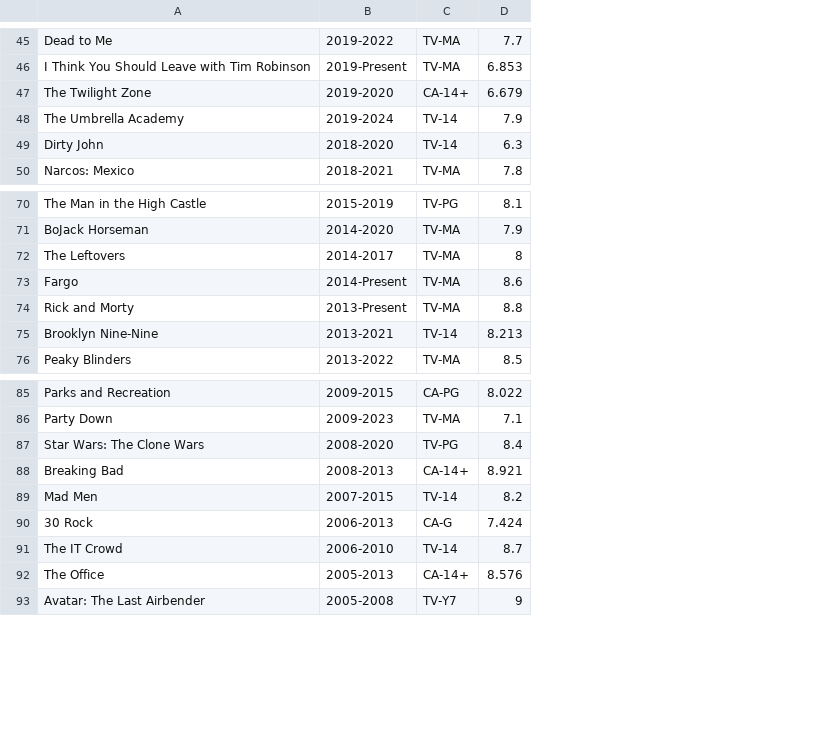
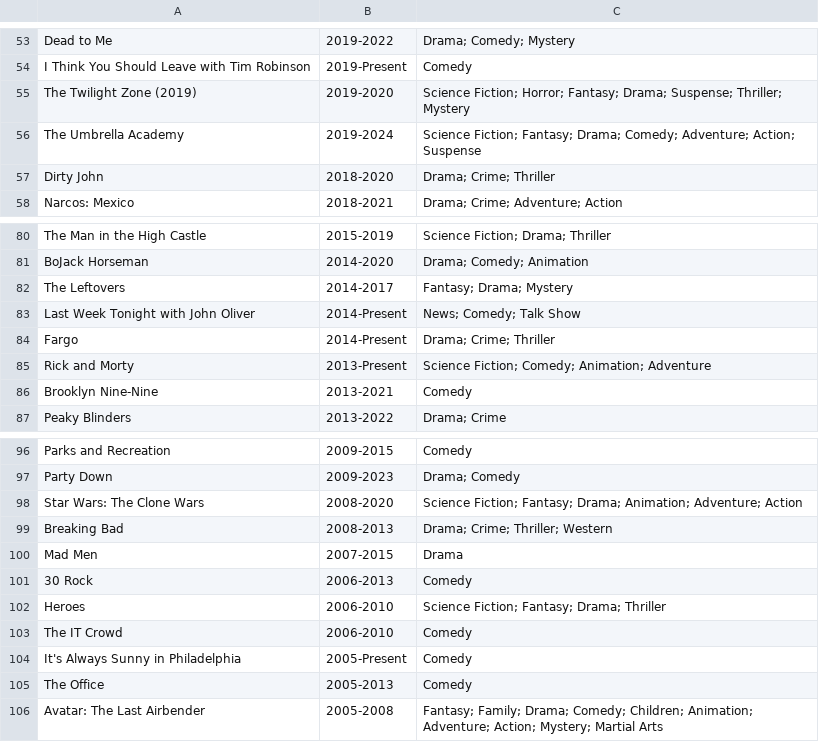
Before and after one commit to GoodNuf/FartFlix, a CSV file: dist/Shows.csv, drawn as a sheet; only a part is shown, gaps mark what is left out; removed rows and columns are numbered as before the commit, all else as after; the diff covers the shown part only; the diff names each change by its address in the sheet, - before the commit and + after, or states it on an @@ line.

```diff
--- a/dist/Shows.csv
+++ b/dist/Shows.csv
-column C, rows 45-50: TV-MA | TV-MA | CA-14+ | TV-14 | TV-14 | TV-MA; rows 70-76: TV-PG | TV-MA | TV-MA | TV-MA | TV-MA | TV-14 | TV-MA; rows 85-93: CA-PG | TV-MA | TV-PG | CA-14+ | TV-14 | CA-G | TV-14 | CA-14+ | TV-Y7
-column D, rows 45-50: 7.7 | 6.853 | 6.679 | 7.9 | 6.3 | 7.8; rows 70-76: 8.1 | 7.9 | 8 | 8.6 | 8.8 | 8.213 | 8.5; rows 85-93: 8.022 | 7.1 | 8.4 | 8.921 | 8.2 | 7.424 | 8.7 | 8.576 | 9
+column C, rows 53-58: Drama; Comedy; Mystery | Comedy | Science Fiction; Horror; Fantasy; Drama; Suspense; Thriller; Mystery | Science Fiction; Fantasy; Drama; Comedy; Adventure; Action; Suspense | Drama; Crime; Thriller | Drama; Crime; Adventure; Action; rows 80-82: Science Fiction; Drama; Thriller | Drama; Comedy; Animation | Fantasy; Drama; Mystery; rows 84-87: Drama; Crime; Thriller | Science Fiction; Comedy; Animation; Adventure | Comedy | Drama; Crime; rows 96-101: Comedy | Drama; Comedy | Science Fiction; Fantasy; Drama; Animation; Adventure; Action | Drama; Crime; Thriller; Western | Drama | Comedy; row 103: Comedy; rows 105-106: Comedy | Fantasy; Family; Drama; Comedy; Children; Animation; Adventure; Action; Mystery; Martial Arts
-A55: The Twilight Zone
+A55: The Twilight Zone (2019)
+row 83: Last Week Tonight with John Oliver | 2014-Present | News; Comedy; Talk Show
+row 102: Heroes | 2006-2010 | Science Fiction; Fantasy; Drama; Thriller
+row 104: It's Always Sunny in Philadelphia | 2005-Present | Comedy
```
Also changed, not shown: 21 added rows, 1 removed row and 2 edited cells elsewhere in this file, public/Shows.csv, 15 other files.
